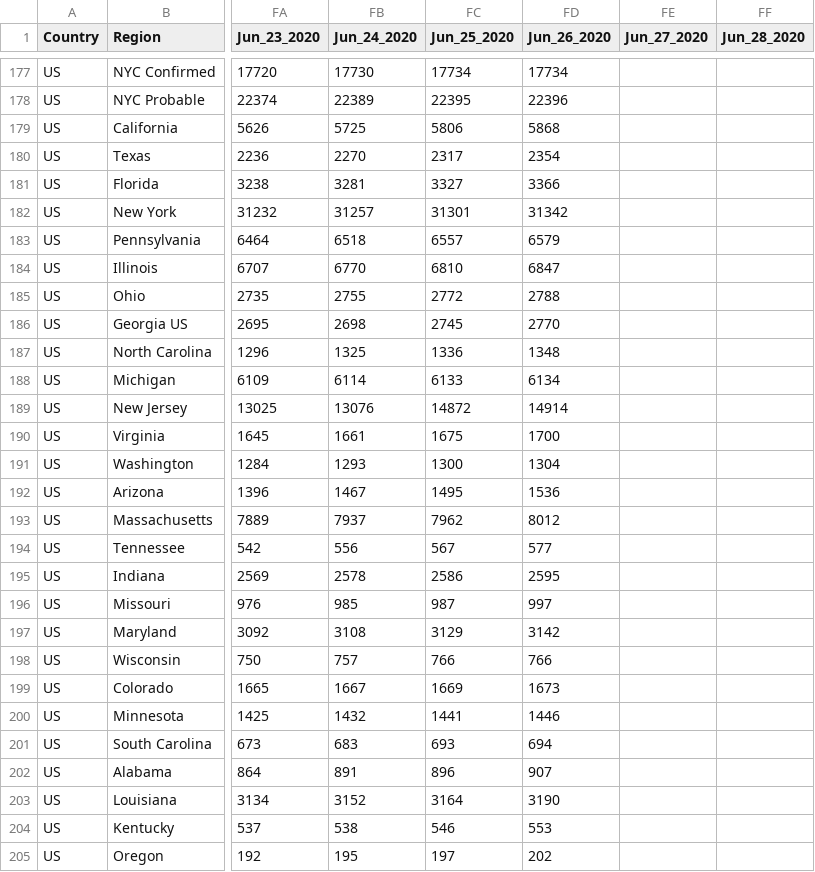
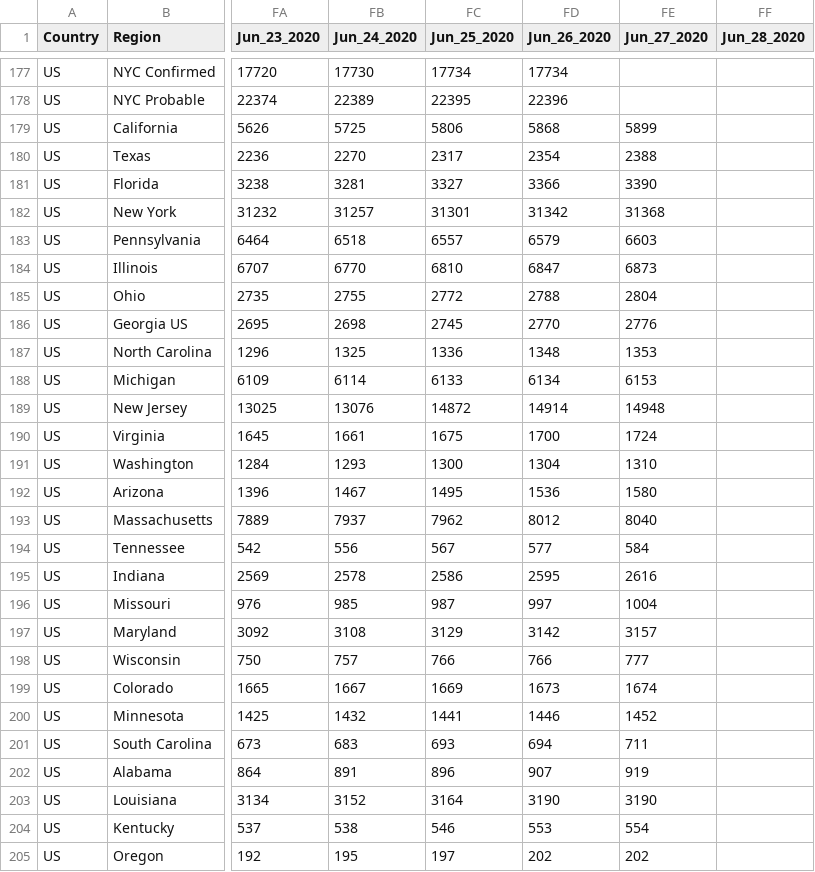
Before and after one commit to yuval-harpaz/covid-19-israel-matlab, a CSV file: data/regions.csv, drawn as a sheet; only a part is shown, gaps mark what is left out; the diff covers the shown part only; the diff names each change by its address in the sheet, - before the commit and + after, or states it on an @@ line.

```diff
--- a/data/regions.csv
+++ b/data/regions.csv
-FE179 (Jun_27_2020): (empty)
+FE179 (Jun_27_2020): 5899
-FE180 (Jun_27_2020): (empty)
+FE180 (Jun_27_2020): 2388
-FE181 (Jun_27_2020): (empty)
+FE181 (Jun_27_2020): 3390
-FE182 (Jun_27_2020): (empty)
+FE182 (Jun_27_2020): 31368
-FE183 (Jun_27_2020): (empty)
+FE183 (Jun_27_2020): 6603
-FE184 (Jun_27_2020): (empty)
+FE184 (Jun_27_2020): 6873
-FE185 (Jun_27_2020): (empty)
+FE185 (Jun_27_2020): 2804
-FE186 (Jun_27_2020): (empty)
+FE186 (Jun_27_2020): 2776
-FE187 (Jun_27_2020): (empty)
+FE187 (Jun_27_2020): 1353
-FE188 (Jun_27_2020): (empty)
+FE188 (Jun_27_2020): 6153
-FE189 (Jun_27_2020): (empty)
+FE189 (Jun_27_2020): 14948
-FE190 (Jun_27_2020): (empty)
+FE190 (Jun_27_2020): 1724
-FE191 (Jun_27_2020): (empty)
+FE191 (Jun_27_2020): 1310
-FE192 (Jun_27_2020): (empty)
+FE192 (Jun_27_2020): 1580
-FE193 (Jun_27_2020): (empty)
+FE193 (Jun_27_2020): 8040
-FE194 (Jun_27_2020): (empty)
+FE194 (Jun_27_2020): 584
-FE195 (Jun_27_2020): (empty)
+FE195 (Jun_27_2020): 2616
-FE196 (Jun_27_2020): (empty)
+FE196 (Jun_27_2020): 1004
-FE197 (Jun_27_2020): (empty)
+FE197 (Jun_27_2020): 3157
-FE198 (Jun_27_2020): (empty)
+FE198 (Jun_27_2020): 777
-FE199 (Jun_27_2020): (empty)
+FE199 (Jun_27_2020): 1674
-FE200 (Jun_27_2020): (empty)
+FE200 (Jun_27_2020): 1452
-FE201 (Jun_27_2020): (empty)
+FE201 (Jun_27_2020): 711
-FE202 (Jun_27_2020): (empty)
+FE202 (Jun_27_2020): 919
-FE203 (Jun_27_2020): (empty)
+FE203 (Jun_27_2020): 3190
-FE204 (Jun_27_2020): (empty)
+FE204 (Jun_27_2020): 554
-FE205 (Jun_27_2020): (empty)
+FE205 (Jun_27_2020): 202
```
Also changed, not shown: 69 edited cells elsewhere in this file, data/Israel/Israel_ministry_of_health.csv, data/Israel/corona_hospitalization_ver_001.csv, 13 other files.
